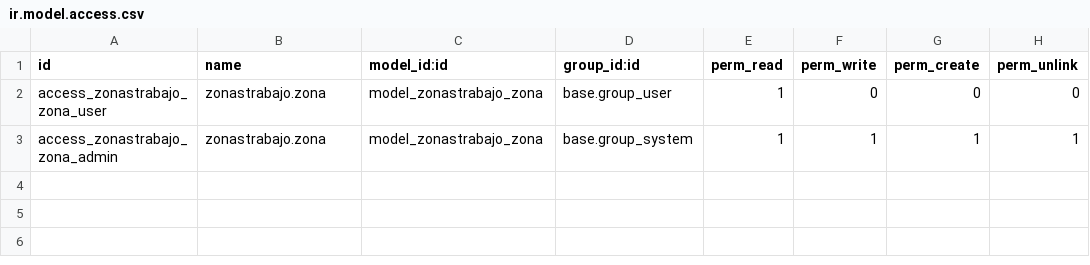
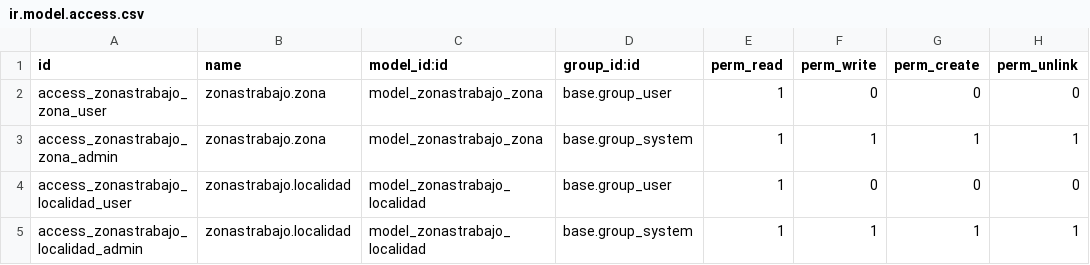
Before and after one commit to ismaelillo01/portalGesitonOdoo, a CSV file: zonasTrabajo/security/ir.model.access.csv, drawn as a sheet.

```diff
--- a/zonasTrabajo/security/ir.model.access.csv
+++ b/zonasTrabajo/security/ir.model.access.csv
@@ -3 +3,3 @@ access_zonastrabajo_zona_user,zonastrabajo.zona,model_zonastrabajo_zona,base.gro
 access_zonastrabajo_zona_admin,zonastrabajo.zona,model_zonastrabajo_zona,base.group_system,1,1,1,1
+access_zonastrabajo_localidad_user,zonastrabajo.localidad,model_zonastrabajo_localidad,base.group_user,1,0,0,0
+access_zonastrabajo_localidad_admin,zonastrabajo.localidad,model_zonastrabajo_localidad,base.group_system,1,1,1,1
```
Also changed, not shown: 11 other files.
